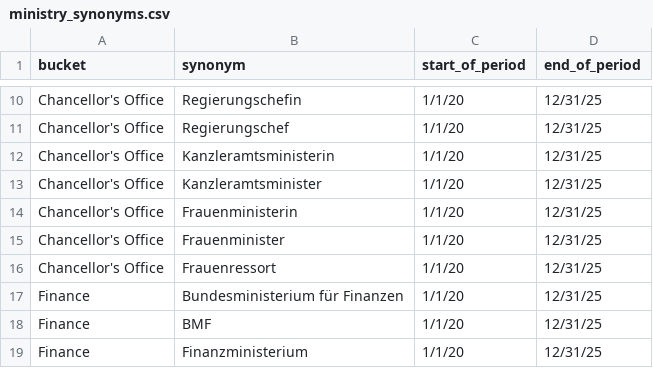
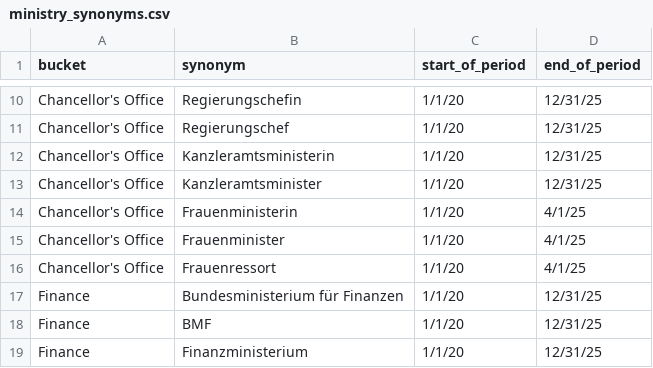
Before and after one commit to theCodingTeddy/austrian-press-monitor, a CSV file: data/synonym_lists/ministry_synonyms.csv, drawn as a sheet; only a part is shown, gaps mark what is left out.

```diff
--- a/data/synonym_lists/ministry_synonyms.csv
+++ b/data/synonym_lists/ministry_synonyms.csv
@@ -13,5 +13,5 @@ Chancellor's Office,Kanzleramtsministerin,1/1/20,12/31/25
 Chancellor's Office,Kanzleramtsminister,1/1/20,12/31/25
-Chancellor's Office,Frauenministerin,1/1/20,12/31/25
-Chancellor's Office,Frauenminister,1/1/20,12/31/25
-Chancellor's Office,Frauenressort,1/1/20,12/31/25
+Chancellor's Office,Frauenministerin,1/1/20,4/1/25
+Chancellor's Office,Frauenminister,1/1/20,4/1/25
+Chancellor's Office,Frauenressort,1/1/20,4/1/25
 Finance,Bundesministerium für Finanzen,1/1/20,12/31/25
```
